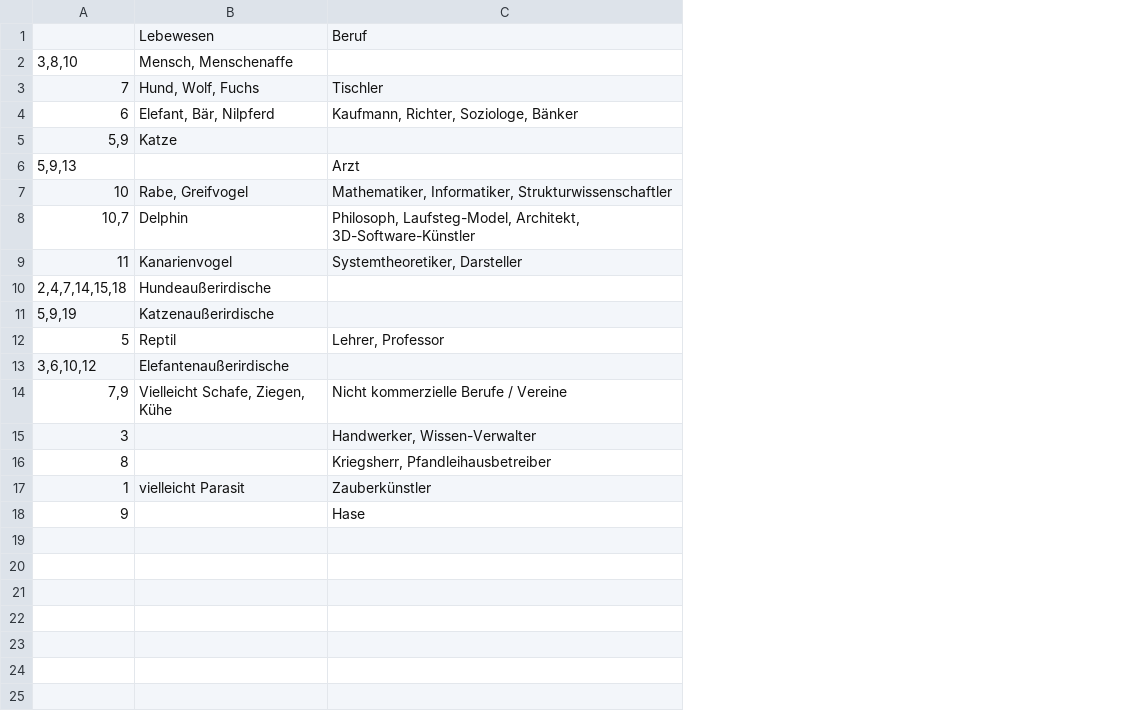
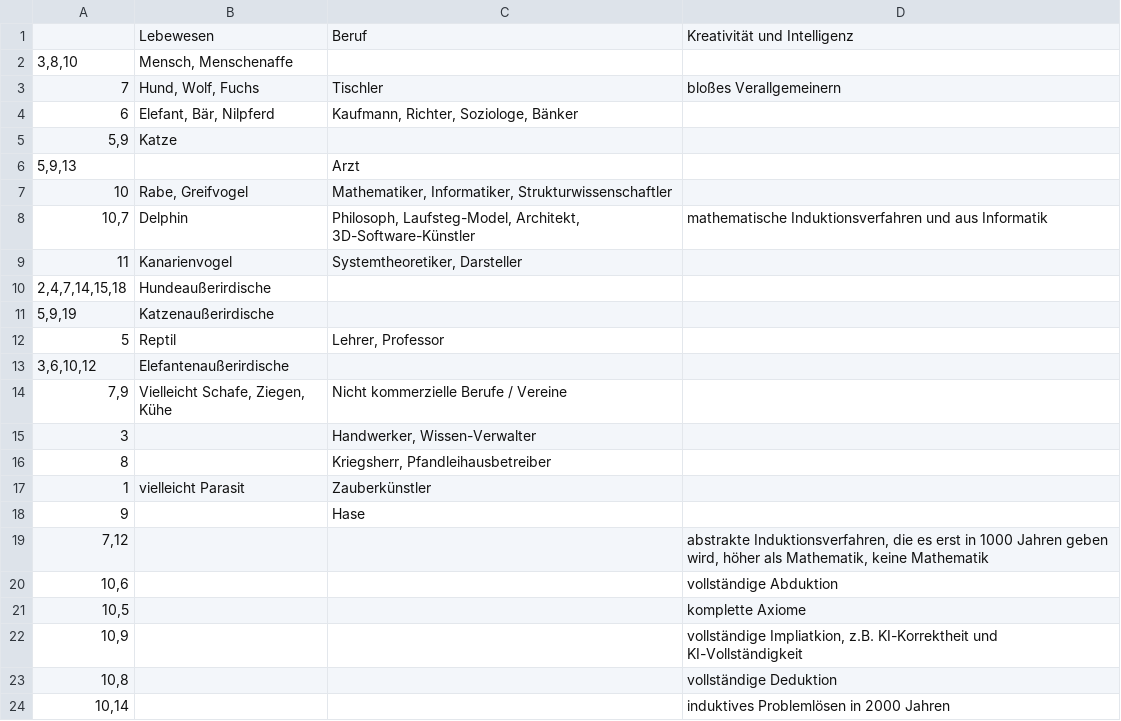
Before and after one commit to githubuser2000/reta.old.repaired, a CSV file: animalsProfessions.csv, drawn as a sheet; the diff names each change by its address in the sheet, - before the commit and + after, or states it on an @@ line.

```diff
--- a/animalsProfessions.csv
+++ b/animalsProfessions.csv
+column D, rows 1-8: Kreativität und Intelligenz |  | bloßes Verallgemeinern |  |  |  |  | mathematische Induktionsverfahren und aus Informatik
+row 19: 7,12 |  |  | abstrakte Induktionsverfahren, die es erst in 1000 Jahren geben wird, höher als Mathematik, keine Mathematik
+row 20: 10,6 |  |  | vollständige Abduktion
+row 21: 10,5 |  |  | komplette Axiome
+row 22: 10,9 |  |  | vollständige Impliatkion, z.B. KI-Korrektheit und KI-Vollständigkeit
+row 23: 10,8 |  |  | vollständige Deduktion
+row 24: 10,14 |  |  | induktives Problemlösen in 2000 Jahren
```
Also changed, not shown: religion.csv, 1 other file.
